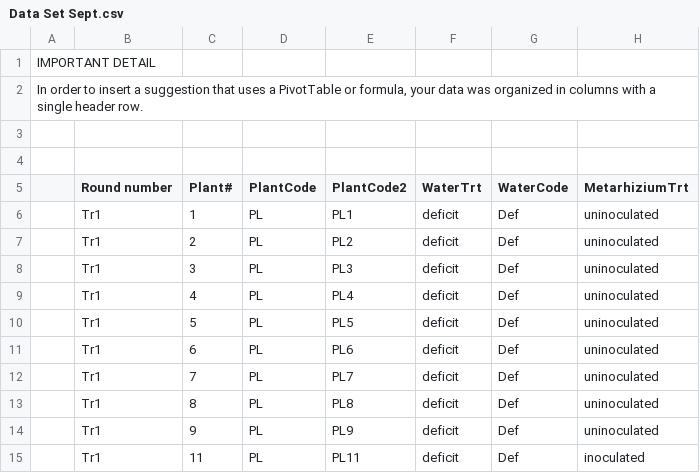
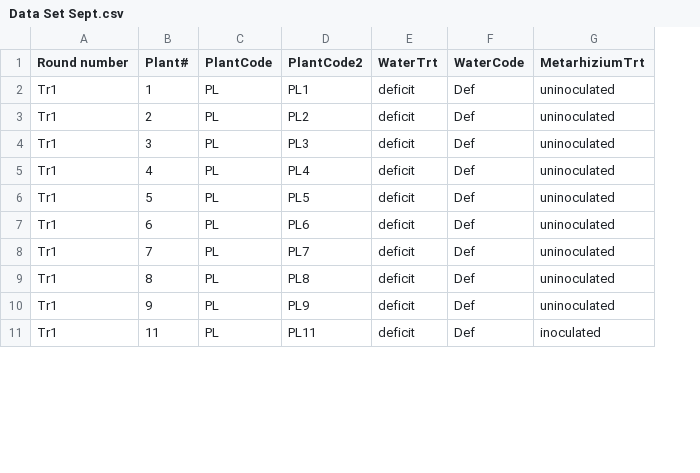
Before and after one commit to hrp38/Thesis_Real, a CSV file: Data Set Sept.csv, drawn as a sheet; only a part is shown; removed rows and columns are numbered as before the commit, all else as after; rows hold the shown columns only; the diff names each change by its address in the sheet, - before the commit and + after, or states it on an @@ line.

Commit message:
Add files via upload

```diff
--- a/Data Set Sept.csv
+++ b/Data Set Sept.csv
-column A, empty
-row 1: IMPORTANT DETAIL
-row 2: In order to insert a suggestion that uses a PivotTable or formula, your data was organized in columns with a single header row.
-row 3: (empty)
-row 4: (empty)
```
